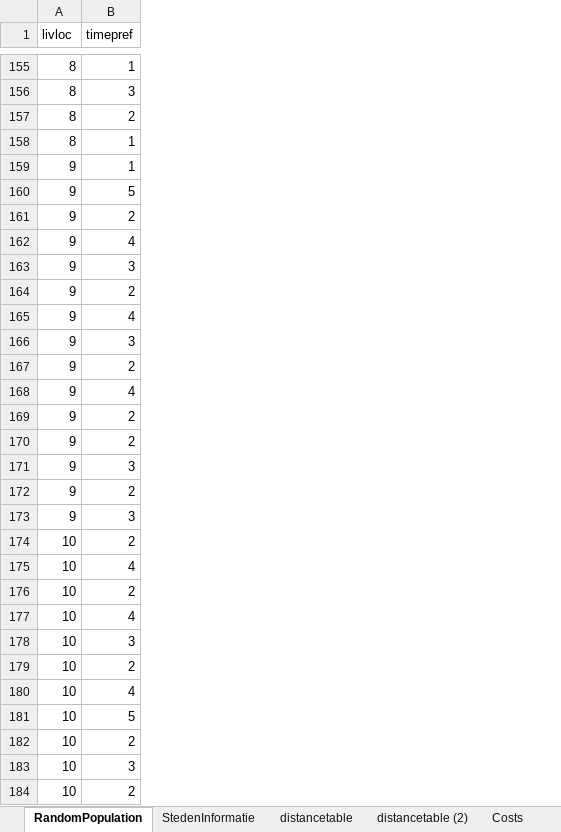
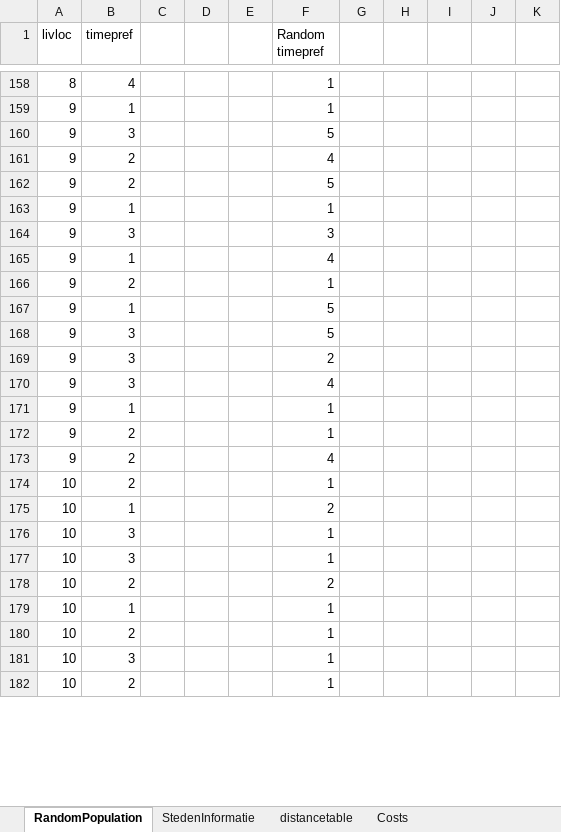
Before and after one commit to erikbaas/Optimising_Covid_Test_Allocations, an Excel workbook: testees.xlsx, sheet RandomPopulation, drawn as a sheet; only a part is shown, gaps mark what is left out; values as stored, in another font and other column widths than the file's, no borders; removed rows and columns are numbered as before the commit, all else as after; the diff covers the shown part only; the diff names each change by its address in the sheet, - before the commit and + after, or states it on an @@ line.

Commit message:
Randomised time preferences with weights

```diff
--- a/testees.xlsx (sheet RandomPopulation)
+++ b/testees.xlsx (sheet RandomPopulation)
-sheet tab: distancetable (2)
+column C, empty
+column D, empty
+column E, empty
+column F (Random timepref), rows 159-162: 1 | 5 | 4 | 5; row 164: 3; rows 166-167: 1 | 5; rows 172-182: 1 | 4 | 1 | 2 | 1 | 1 | 2 | 1 | 1 | 1 | 1
+column G, empty
+column H, empty
+column I, empty
+column J, empty
+column K, empty
-row 155: 8 | 1
@@ row 156 moved to row 128: 8 @@
@@ row 157 moved to row 110: 8 @@
-row 158: 8 | 1
@@ row 133 moved to row 158: 8 @@
-row 160: 9 | 5
-row 161: 9 | 2
-row 162: 9 | 4
-B162 (timepref): 4
+B162 (timepref): 2
+row 163: 9 | 1 |  |  |  | 1
+row 165: 9 | 1 |  |  |  | 4
-B167 (timepref): 4
+B167 (timepref): 1
@@ row 171 moved to row 168: 9 @@
@@ row 173 moved to row 169: 9 @@
+row 170: 9 | 3 |  |  |  | 4
+row 171: 9 | 1 |  |  |  | 1
-row 172: 9 | 2
-B175 (timepref): 4
+B175 (timepref): 1
@@ row 176 moved to row 186: 10 @@
-B176 (timepref): 4
+B176 (timepref): 3
-B179 (timepref): 4
+B179 (timepref): 1
-row 181: 10 | 5
```
Also changed, not shown: 44 added rows, 41 removed rows, 52 moved rows and 8 edited cells elsewhere in this sheet, sheet Costs, sheet distancetable.
